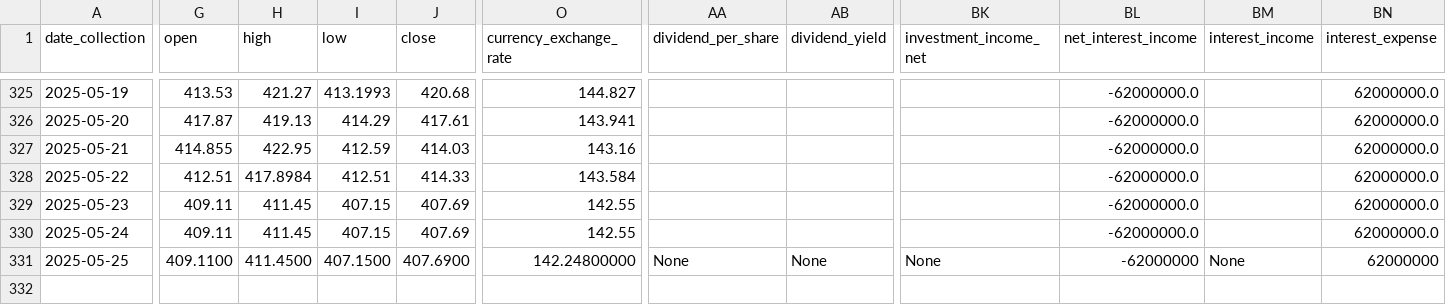
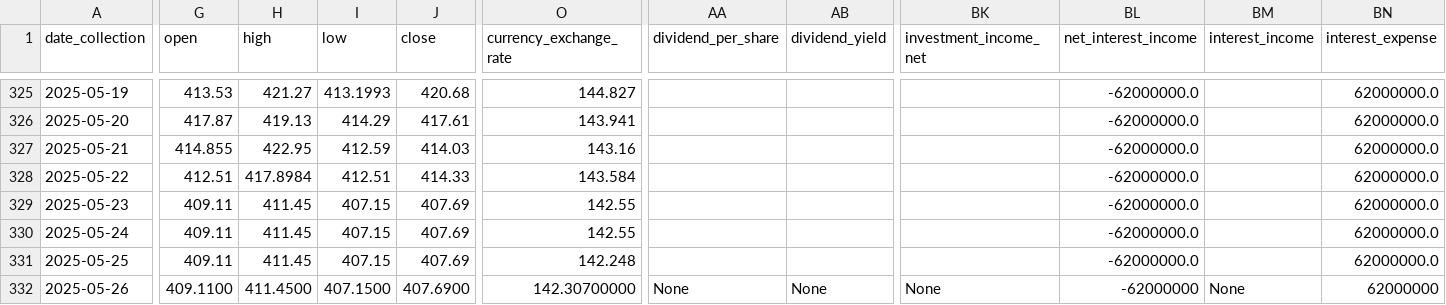
Before and after one commit to CastIehard/Stock-Prediction-AI, a CSV file: Stocks/Adobe/data.csv, drawn as a sheet; only a part is shown, gaps mark what is left out; rows hold the shown columns only; the diff covers the shown part only; the diff names each change by its address in the sheet, - before the commit and + after, or states it on an @@ line.

```diff
--- a/Stocks/Adobe/data.csv
+++ b/Stocks/Adobe/data.csv
-G331 (open): 409.1100
+G331 (open): 409.11
-H331 (high): 411.4500
+H331 (high): 411.45
-I331 (low): 407.1500
+I331 (low): 407.15
-J331 (close): 407.6900
+J331 (close): 407.69
-O331 (currency_exchange_rate): 142.24800000
+O331 (currency_exchange_rate): 142.248
-AA331 (dividend_per_share): None
+AA331 (dividend_per_share): (empty)
-AB331 (dividend_yield): None
+AB331 (dividend_yield): (empty)
-BK331 (investment_income_net): None
+BK331 (investment_income_net): (empty)
-BL331 (net_interest_income): -62000000
+BL331 (net_interest_income): -62000000.0
-BM331 (interest_income): None
+BM331 (interest_income): (empty)
-BN331 (interest_expense): 62000000
+BN331 (interest_expense): 62000000.0
+row 332: 2025-05-26 | 409.1100 | 411.4500 | 407.1500 | 407.6900 | 142.30700000 | None | None | None | -62000000 | None | 62000000
```
Also changed, not shown: 23 edited cells elsewhere in this file, Stocks/Verizon/data.csv.
